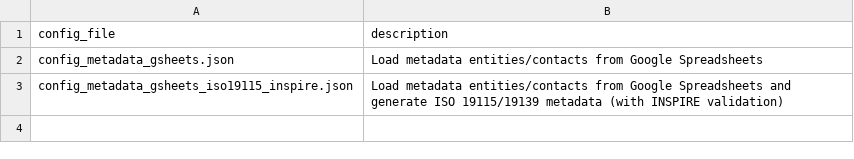
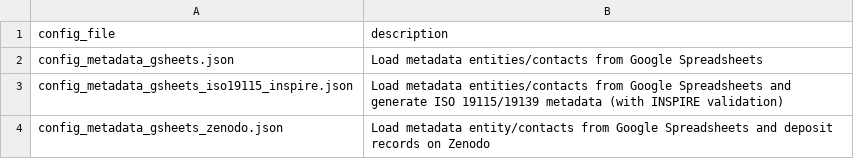
Before and after one commit to r-geoflow/geoflow, a CSV file: inst/extdata/workflows/workflows.csv, drawn as a sheet.

Commit message:
#40 integration test for Zenodo action

```diff
--- a/inst/extdata/workflows/workflows.csv
+++ b/inst/extdata/workflows/workflows.csv
@@ -3 +3,2 @@ config_metadata_gsheets.json,Load metadata entities/contacts from Google Spreads
 config_metadata_gsheets_iso19115_inspire.json,Load metadata entities/contacts from Google Spreadsheets and generate ISO 19115/19139 metadata (with INSPIRE validation)
+config_metadata_gsheets_zenodo.json,Load metadata entity/contacts from Google Spreadsheets and deposit records on Zenodo
```
Also changed, not shown: 2 other files.
